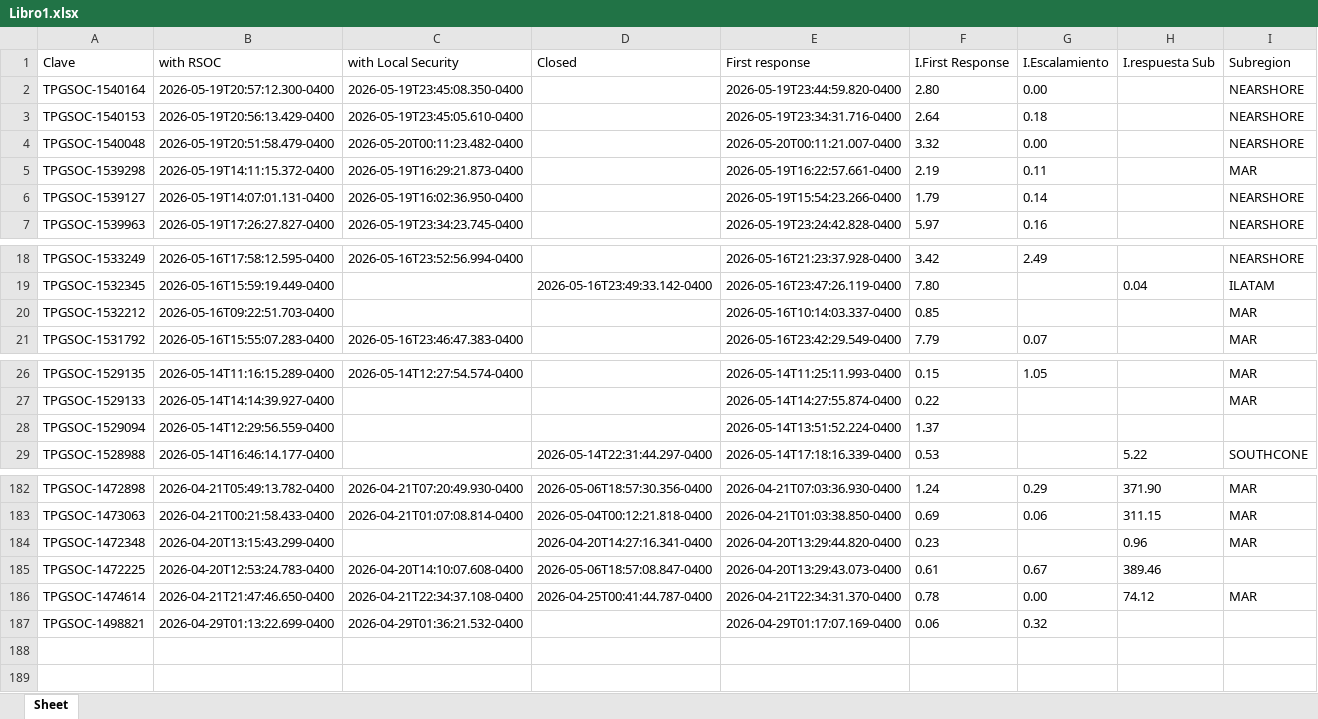
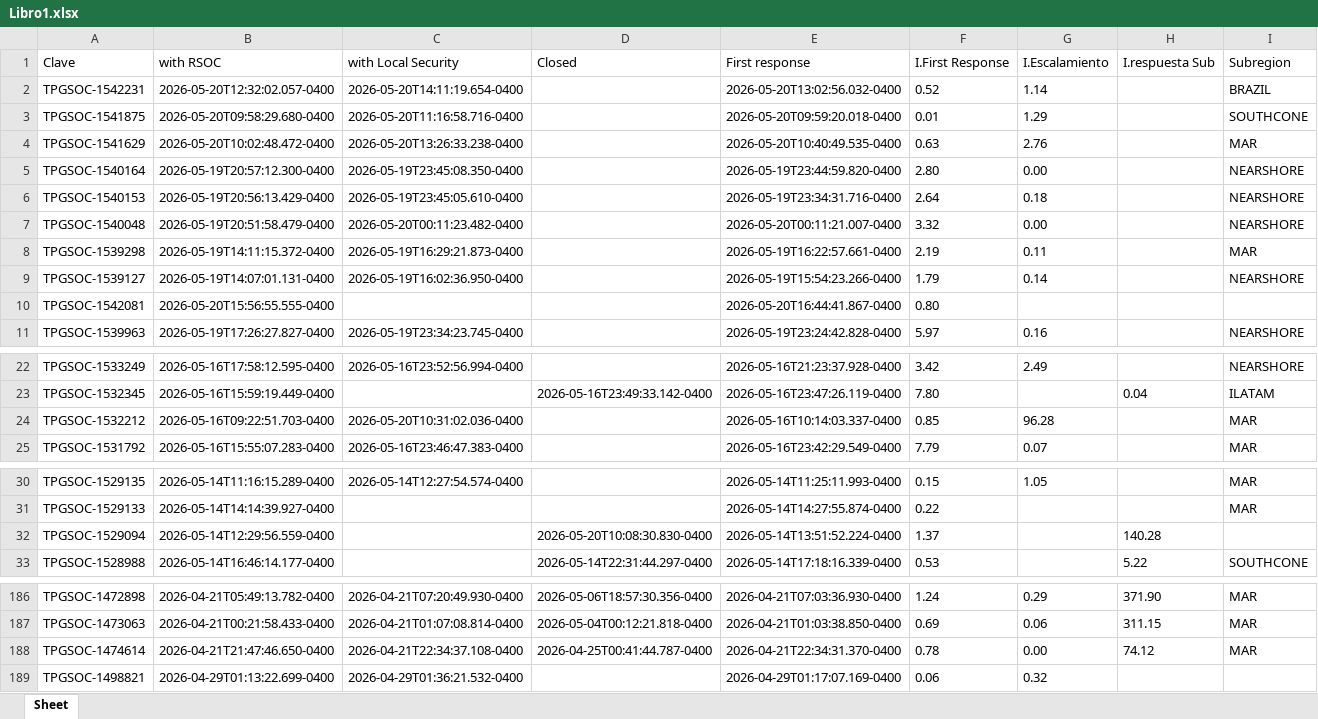
Before and after one commit to angeval25/TS, an Excel workbook: Libro1.xlsx, sheet Sheet, drawn as a sheet; only a part is shown, gaps mark what is left out; values as stored, in another font and other column widths than the file's, no borders; removed rows and columns are numbered as before the commit, all else as after; the diff names each change by its address in the sheet, - before the commit and + after, or states it on an @@ line.

Commit message:
Auto-update Libro1.xlsx 2026-05-20 21:07:44 UTC

```diff
--- a/Libro1.xlsx (sheet Sheet)
+++ b/Libro1.xlsx (sheet Sheet)
+row 2: TPGSOC-1542231 | 2026-05-20T12:32:02.057-0400 | 2026-05-20T14:11:19.654-0400 |  | 2026-05-20T13:02:56.032-0400 | 0.52 | 1.14 |  | BRAZIL
+row 3: TPGSOC-1541875 | 2026-05-20T09:58:29.680-0400 | 2026-05-20T11:16:58.716-0400 |  | 2026-05-20T09:59:20.018-0400 | 0.01 | 1.29 |  | SOUTHCONE
+row 4: TPGSOC-1541629 | 2026-05-20T10:02:48.472-0400 | 2026-05-20T13:26:33.238-0400 |  | 2026-05-20T10:40:49.535-0400 | 0.63 | 2.76 |  | MAR
+row 10: TPGSOC-1542081 | 2026-05-20T15:56:55.555-0400 |  |  | 2026-05-20T16:44:41.867-0400 | 0.80
-C24 (with Local Security): (empty)
+C24 (with Local Security): 2026-05-20T10:31:02.036-0400
-G24 (I.Escalamiento): (empty)
+G24 (I.Escalamiento): 96.28
-D32 (Closed): (empty)
+D32 (Closed): 2026-05-20T10:08:30.830-0400
-H32 (I.respuesta Sub): (empty)
+H32 (I.respuesta Sub): 140.28
-row 184: TPGSOC-1472348 | 2026-04-20T13:15:43.299-0400 |  | 2026-04-20T14:27:16.341-0400 | 2026-04-20T13:29:44.820-0400 | 0.23 |  | 0.96 | MAR
-row 185: TPGSOC-1472225 | 2026-04-20T12:53:24.783-0400 | 2026-04-20T14:10:07.608-0400 | 2026-05-06T18:57:08.847-0400 | 2026-04-20T13:29:43.073-0400 | 0.61 | 0.67 | 389.46
```
